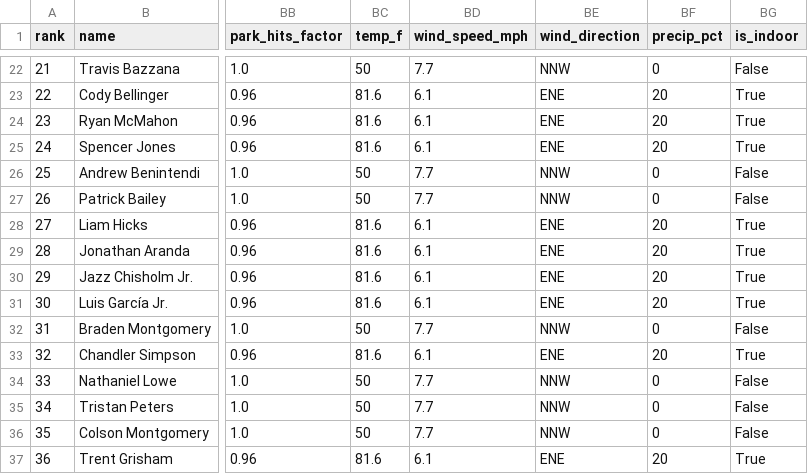
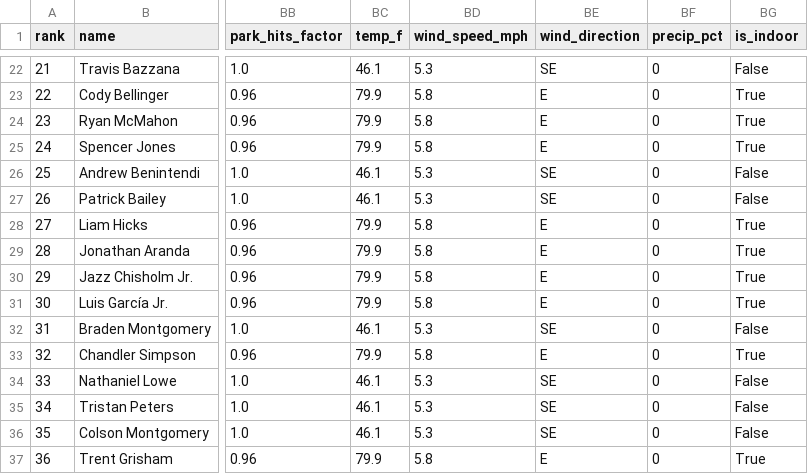
Before and after one commit to macassvic-cmd/mlb-fantasy, a CSV file: output/projections_today.csv, drawn as a sheet; only a part is shown, gaps mark what is left out; the diff covers the shown part only; the diff names each change by its address in the sheet, - before the commit and + after, or states it on an @@ line.

```diff
--- a/output/projections_today.csv
+++ b/output/projections_today.csv
-BC22 (temp_f): 50
+BC22 (temp_f): 46.1
-BD22 (wind_speed_mph): 7.7
+BD22 (wind_speed_mph): 5.3
-BE22 (wind_direction): NNW
+BE22 (wind_direction): SE
-BC23:BC25 (temp_f): 81.6
+BC23:BC25 (temp_f): 79.9
-BD23:BD25 (wind_speed_mph): 6.1
+BD23:BD25 (wind_speed_mph): 5.8
-BE23:BE25 (wind_direction): ENE
+BE23:BE25 (wind_direction): E
-BF23:BF25 (precip_pct): 20
+BF23:BF25 (precip_pct): 0
-BC26:BC27 (temp_f): 50
+BC26:BC27 (temp_f): 46.1
-BD26:BD27 (wind_speed_mph): 7.7
+BD26:BD27 (wind_speed_mph): 5.3
-BE26:BE27 (wind_direction): NNW
+BE26:BE27 (wind_direction): SE
-BC28:BC31 (temp_f): 81.6
+BC28:BC31 (temp_f): 79.9
-BD28:BD31 (wind_speed_mph): 6.1
+BD28:BD31 (wind_speed_mph): 5.8
-BE28:BE31 (wind_direction): ENE
+BE28:BE31 (wind_direction): E
-BF28:BF31 (precip_pct): 20
+BF28:BF31 (precip_pct): 0
-BC32 (temp_f): 50
+BC32 (temp_f): 46.1
-BD32 (wind_speed_mph): 7.7
+BD32 (wind_speed_mph): 5.3
-BE32 (wind_direction): NNW
+BE32 (wind_direction): SE
-BC33 (temp_f): 81.6
+BC33 (temp_f): 79.9
-BD33 (wind_speed_mph): 6.1
+BD33 (wind_speed_mph): 5.8
-BE33 (wind_direction): ENE
+BE33 (wind_direction): E
-BF33 (precip_pct): 20
+BF33 (precip_pct): 0
-BC34:BC36 (temp_f): 50
+BC34:BC36 (temp_f): 46.1
-BD34:BD36 (wind_speed_mph): 7.7
+BD34:BD36 (wind_speed_mph): 5.3
-BE34:BE36 (wind_direction): NNW
+BE34:BE36 (wind_direction): SE
-BC37 (temp_f): 81.6
+BC37 (temp_f): 79.9
-BD37 (wind_speed_mph): 6.1
+BD37 (wind_speed_mph): 5.8
-BE37 (wind_direction): ENE
+BE37 (wind_direction): E
-BF37 (precip_pct): 20
+BF37 (precip_pct): 0
```
Also changed, not shown: 69 edited cells elsewhere in this file, 5 other files.
